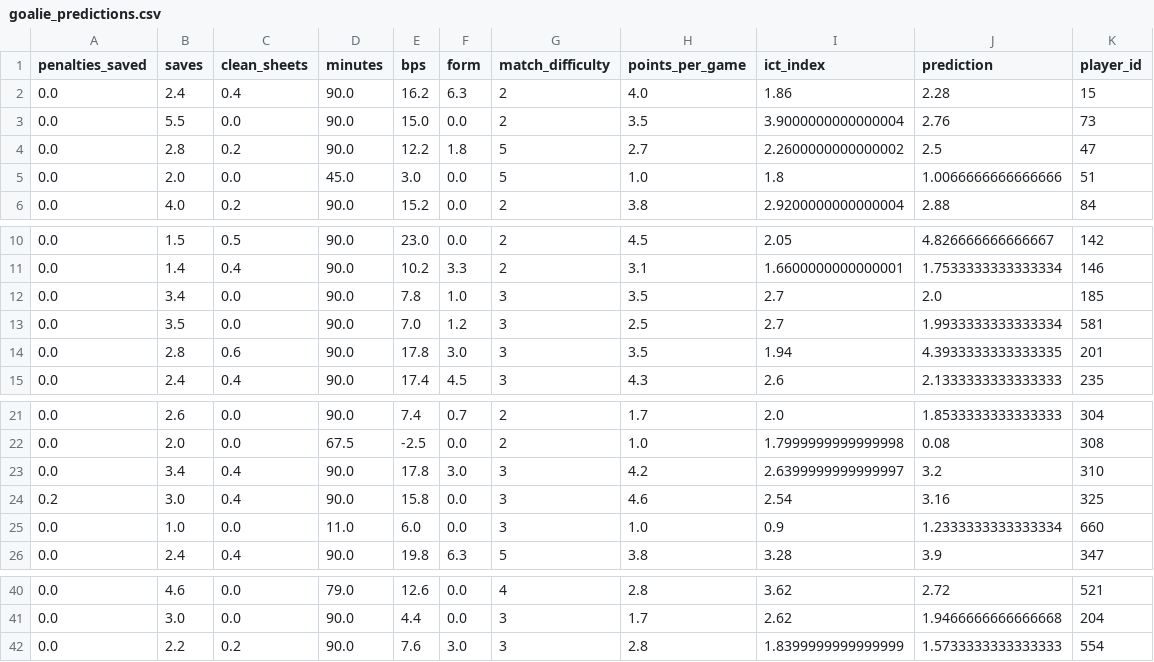
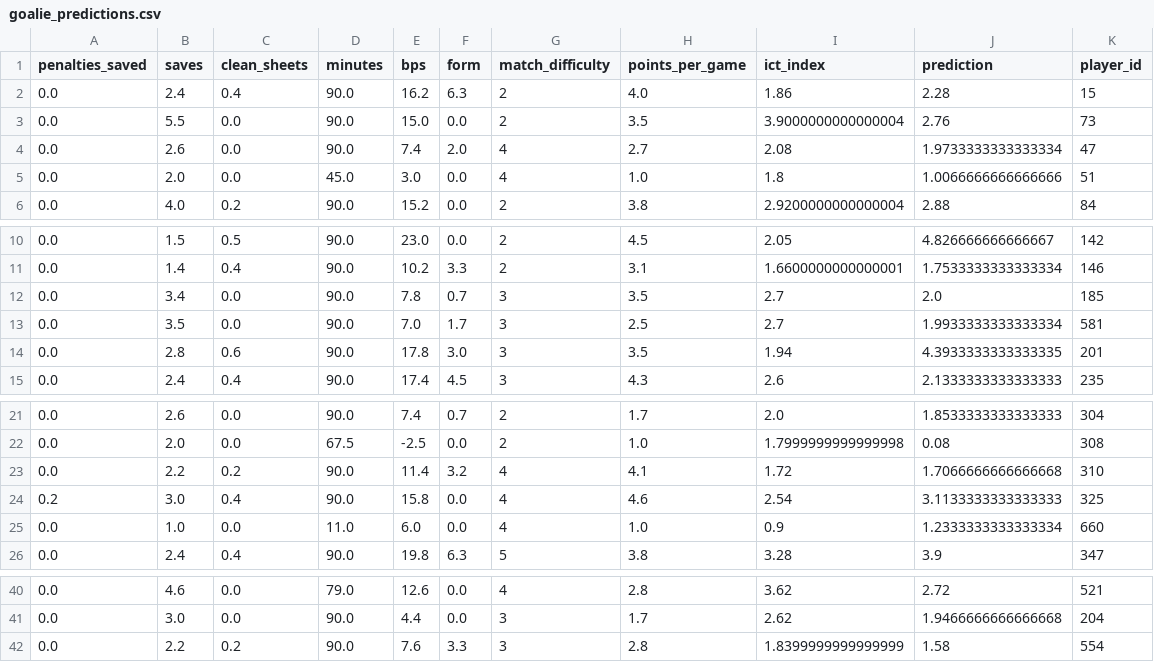
Before and after one commit to MysticAhmed/FantasyPremierLeague, a CSV file: CSV_Files/goalie_predictions.csv, drawn as a sheet; only a part is shown, gaps mark what is left out.

```diff
--- a/CSV_Files/goalie_predictions.csv
+++ b/CSV_Files/goalie_predictions.csv
@@ -3,4 +3,4 @@ penalties_saved,saves,clean_sheets,minutes,bps,form,match_difficulty,points_per_
 0.0,5.5,0.0,90.0,15.0,0.0,2,3.5,3.9000000000000004,2.76,73
-0.0,2.8,0.2,90.0,12.2,1.8,5,2.7,2.2600000000000002,2.5,47
-0.0,2.0,0.0,45.0,3.0,0.0,5,1.0,1.8,1.0066666666666666,51
+0.0,2.6,0.0,90.0,7.4,2.0,4,2.7,2.08,1.9733333333333334,47
+0.0,2.0,0.0,45.0,3.0,0.0,4,1.0,1.8,1.0066666666666666,51
 0.0,4.0,0.2,90.0,15.2,0.0,2,3.8,2.9200000000000004,2.88,84
@@ -11,4 +11,4 @@ penalties_saved,saves,clean_sheets,minutes,bps,form,match_difficulty,points_per_
 0.0,1.4,0.4,90.0,10.2,3.3,2,3.1,1.6600000000000001,1.7533333333333334,146
-0.0,3.4,0.0,90.0,7.8,1.0,3,3.5,2.7,2.0,185
-0.0,3.5,0.0,90.0,7.0,1.2,3,2.5,2.7,1.9933333333333334,581
+0.0,3.4,0.0,90.0,7.8,0.7,3,3.5,2.7,2.0,185
+0.0,3.5,0.0,90.0,7.0,1.7,3,2.5,2.7,1.9933333333333334,581
 0.0,2.8,0.6,90.0,17.8,3.0,3,3.5,1.94,4.3933333333333335,201
@@ -22,5 +22,5 @@ penalties_saved,saves,clean_sheets,minutes,bps,form,match_difficulty,points_per_
 0.0,2.0,0.0,67.5,-2.5,0.0,2,1.0,1.7999999999999998,0.08,308
-0.0,3.4,0.4,90.0,17.8,3.0,3,4.2,2.6399999999999997,3.2,310
-0.2,3.0,0.4,90.0,15.8,0.0,3,4.6,2.54,3.16,325
-0.0,1.0,0.0,11.0,6.0,0.0,3,1.0,0.9,1.2333333333333334,660
+0.0,2.2,0.2,90.0,11.4,3.2,4,4.1,1.72,1.7066666666666668,310
+0.2,3.0,0.4,90.0,15.8,0.0,4,4.6,2.54,3.1133333333333333,325
+0.0,1.0,0.0,11.0,6.0,0.0,4,1.0,0.9,1.2333333333333334,660
 0.0,2.4,0.4,90.0,19.8,6.3,5,3.8,3.28,3.9,347
@@ -41,2 +41,2 @@ penalties_saved,saves,clean_sheets,minutes,bps,form,match_difficulty,points_per_
 0.0,3.0,0.0,90.0,4.4,0.0,3,1.7,2.62,1.9466666666666668,204
-0.0,2.2,0.2,90.0,7.6,3.0,3,2.8,1.8399999999999999,1.5733333333333333,554
+0.0,2.2,0.2,90.0,7.6,3.3,3,2.8,1.8399999999999999,1.58,554
```
Also changed, not shown: CSV_Files/defender_predictions.csv, CSV_Files/forward_predictions.csv, 1 other file.
